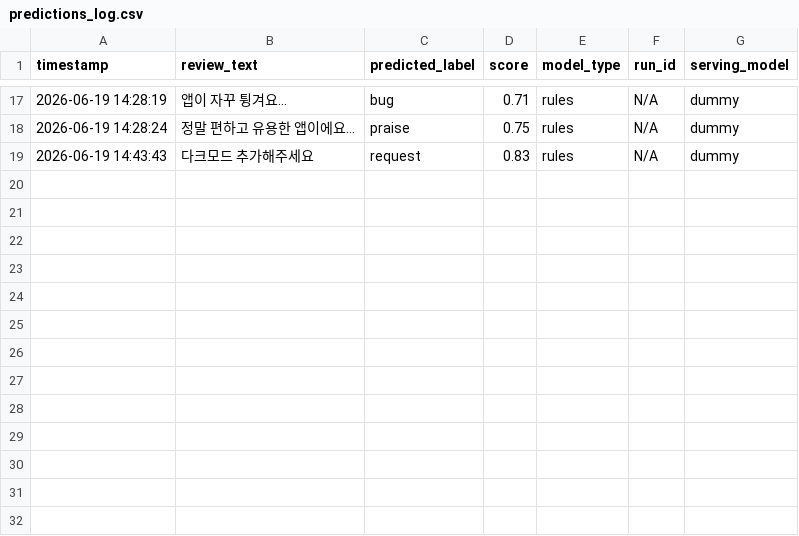
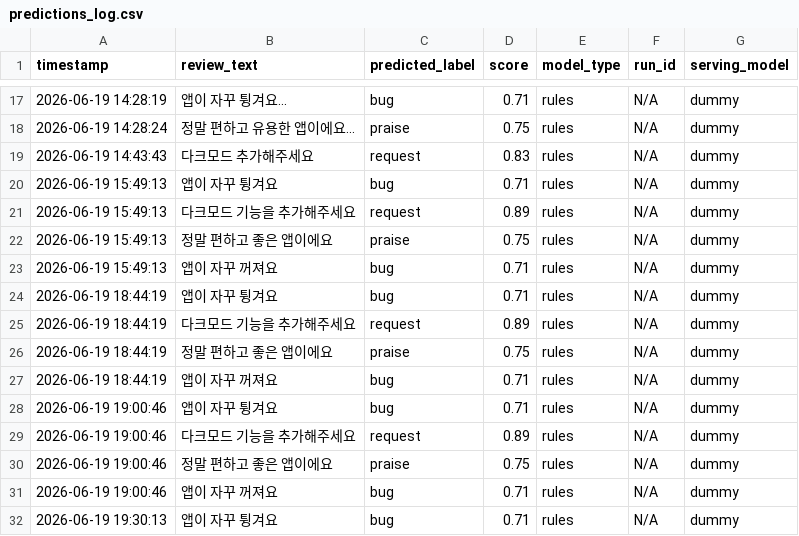
Before and after one commit to sehyun2727/jnu-DevOps-Final, a CSV file: app-review-classifier/ml/data/predictions_log.csv, drawn as a sheet; only a part is shown, gaps mark what is left out.

Commit message:
Google Sheets 연동, sheet_db 개선

```diff
--- a/app-review-classifier/ml/data/predictions_log.csv
+++ b/app-review-classifier/ml/data/predictions_log.csv
@@ -19 +19,14 @@ timestamp,review_text,predicted_label,score,model_type,run_id,serving_model
 2026-06-19 14:43:43,다크모드 추가해주세요,request,0.83,rules,N/A,dummy
+2026-06-19 15:49:13,앱이 자꾸 튕겨요,bug,0.71,rules,N/A,dummy
+2026-06-19 15:49:13,다크모드 기능을 추가해주세요,request,0.89,rules,N/A,dummy
+2026-06-19 15:49:13,정말 편하고 좋은 앱이에요,praise,0.75,rules,N/A,dummy
+2026-06-19 15:49:13,앱이 자꾸 꺼져요,bug,0.71,rules,N/A,dummy
+2026-06-19 18:44:19,앱이 자꾸 튕겨요,bug,0.71,rules,N/A,dummy
+2026-06-19 18:44:19,다크모드 기능을 추가해주세요,request,0.89,rules,N/A,dummy
+2026-06-19 18:44:19,정말 편하고 좋은 앱이에요,praise,0.75,rules,N/A,dummy
+2026-06-19 18:44:19,앱이 자꾸 꺼져요,bug,0.71,rules,N/A,dummy
+2026-06-19 19:00:46,앱이 자꾸 튕겨요,bug,0.71,rules,N/A,dummy
+2026-06-19 19:00:46,다크모드 기능을 추가해주세요,request,0.89,rules,N/A,dummy
+2026-06-19 19:00:46,정말 편하고 좋은 앱이에요,praise,0.75,rules,N/A,dummy
+2026-06-19 19:00:46,앱이 자꾸 꺼져요,bug,0.71,rules,N/A,dummy
+2026-06-19 19:30:13,앱이 자꾸 튕겨요,bug,0.71,rules,N/A,dummy
```
Also changed, not shown: 7 other files.
